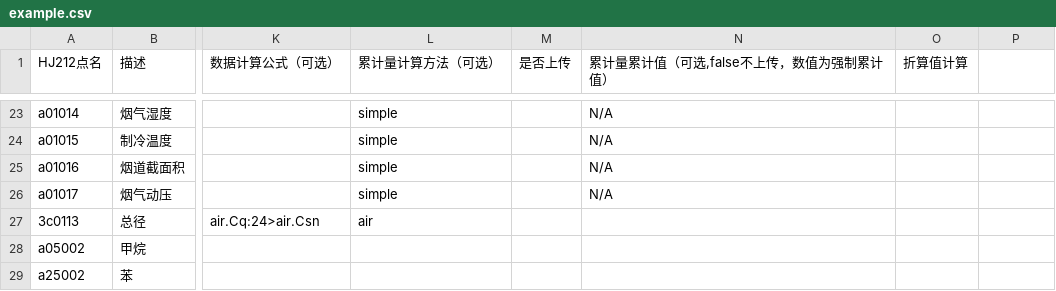
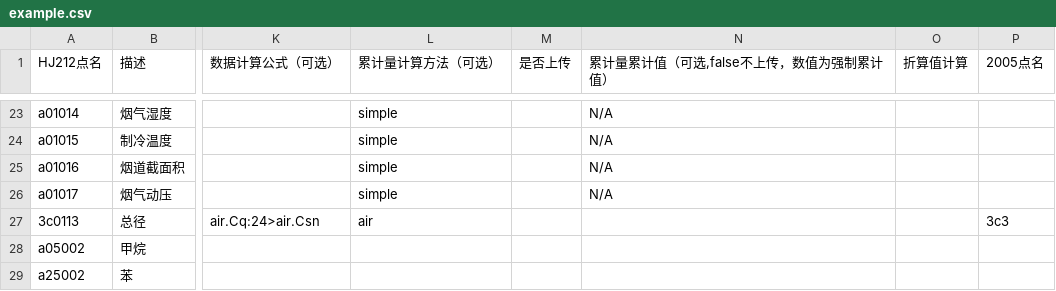
Before and after one commit to freeioe/freeioe_example_apps, a CSV file: HJ/hj212/tpl/example.csv, drawn as a sheet; only a part is shown, gaps mark what is left out; the diff names each change by its address in the sheet, - before the commit and + after, or states it on an @@ line.

```diff
--- a/HJ/hj212/tpl/example.csv
+++ b/HJ/hj212/tpl/example.csv
-P1: (empty)
+P1: 2005点名
-P27 (2005点名): (empty)
+P27 (2005点名): 3c3
```
Also changed, not shown: 6 other files.
